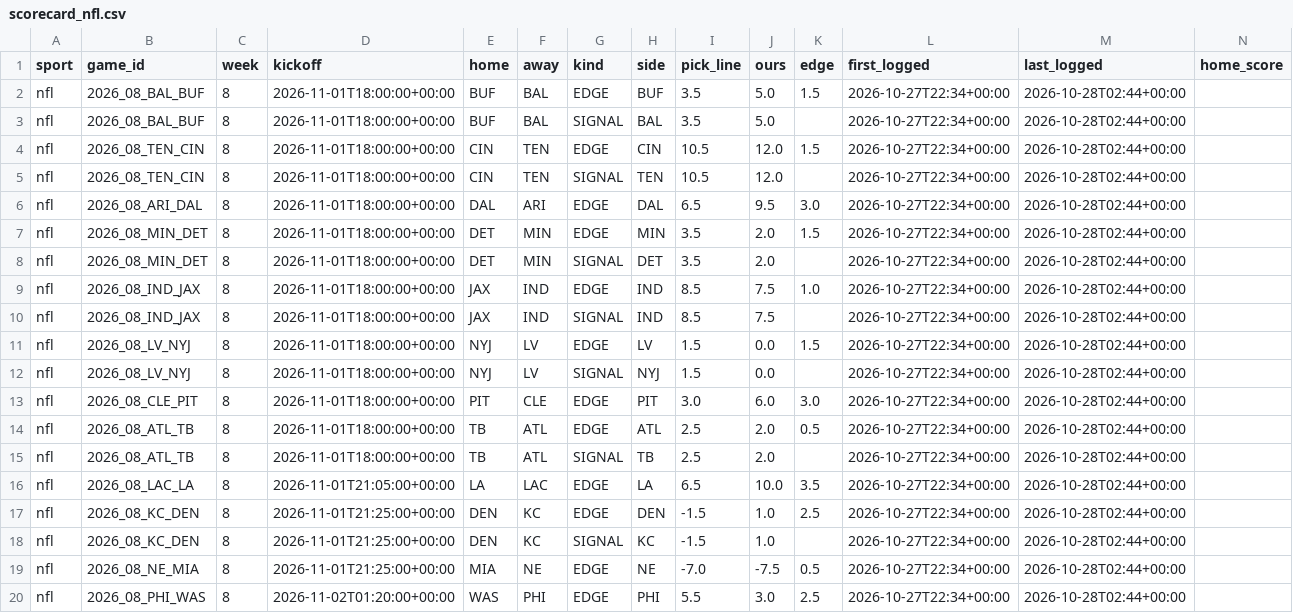
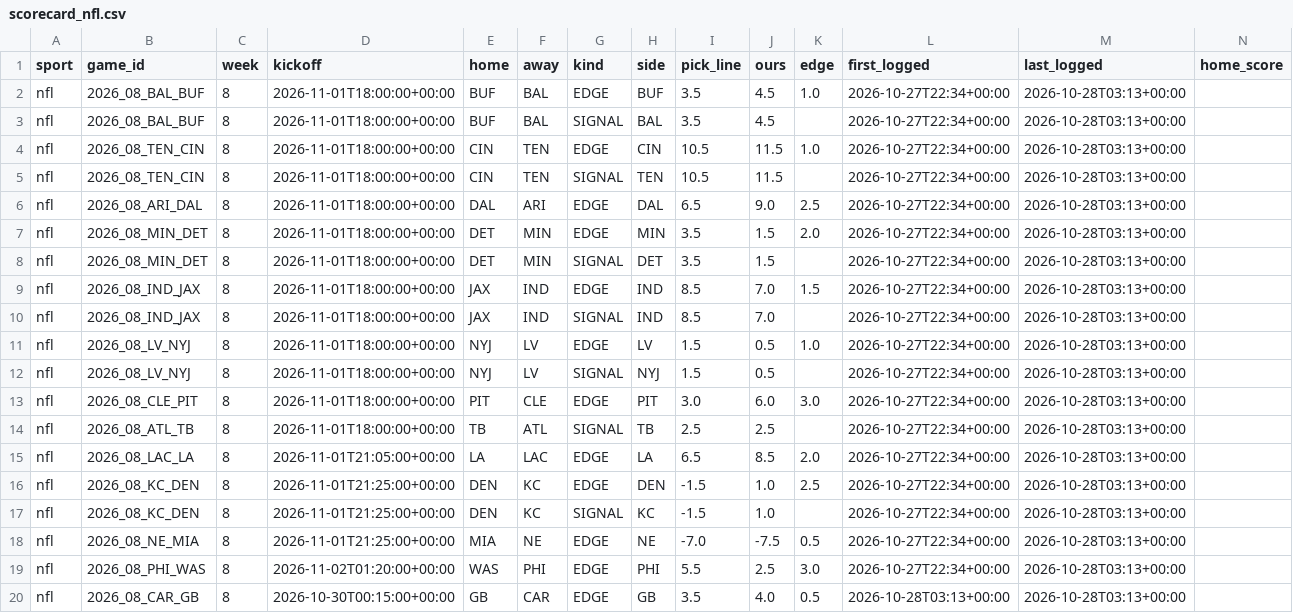
Before and after one commit to dylankelly0233-hoops/alphapoint-dashboards, a CSV file: scorecard_nfl.csv, drawn as a sheet; only a part is shown; removed rows and columns are numbered as before the commit, all else as after; rows hold the shown columns only; the diff names each change by its address in the sheet, - before the commit and + after, or states it on an @@ line.

```diff
--- a/scorecard_nfl.csv
+++ b/scorecard_nfl.csv
-J2:J3 (ours): 5.0
+J2:J3 (ours): 4.5
-K2 (edge): 1.5
+K2 (edge): 1.0
-M2:M13 (last_logged): 2026-10-28T02:44+00:00
+M2:M13 (last_logged): 2026-10-28T03:13+00:00
-J4:J5 (ours): 12.0
+J4:J5 (ours): 11.5
-K4 (edge): 1.5
+K4 (edge): 1.0
-J6 (ours): 9.5
+J6 (ours): 9.0
-K6 (edge): 3.0
+K6 (edge): 2.5
-J7:J8 (ours): 2.0
+J7:J8 (ours): 1.5
-K7 (edge): 1.5
+K7 (edge): 2.0
-J9:J10 (ours): 7.5
+J9:J10 (ours): 7.0
-K9 (edge): 1.0
+K9 (edge): 1.5
-J11:J12 (ours): 0.0
+J11:J12 (ours): 0.5
-K11 (edge): 1.5
+K11 (edge): 1.0
-row 14: nfl | 2026_08_ATL_TB | 8 | 2026-11-01T18:00:00+00:00 | TB | ATL | EDGE | ATL | 2.5 | 2.0 | 0.5 | 2026-10-27T22:34+00:00 | 2026-10-28T02:44+00:00
-J14 (ours): 2.0
+J14 (ours): 2.5
-M14:M19 (last_logged): 2026-10-28T02:44+00:00
+M14:M19 (last_logged): 2026-10-28T03:13+00:00
-J15 (ours): 10.0
+J15 (ours): 8.5
-K15 (edge): 3.5
+K15 (edge): 2.0
-J19 (ours): 3.0
+J19 (ours): 2.5
-K19 (edge): 2.5
+K19 (edge): 3.0
+row 20: nfl | 2026_08_CAR_GB | 8 | 2026-10-30T00:15:00+00:00 | GB | CAR | EDGE | GB | 3.5 | 4.0 | 0.5 | 2026-10-28T03:13+00:00 | 2026-10-28T03:13+00:00
```
Also changed, not shown: scorecard_cfb.csv.
